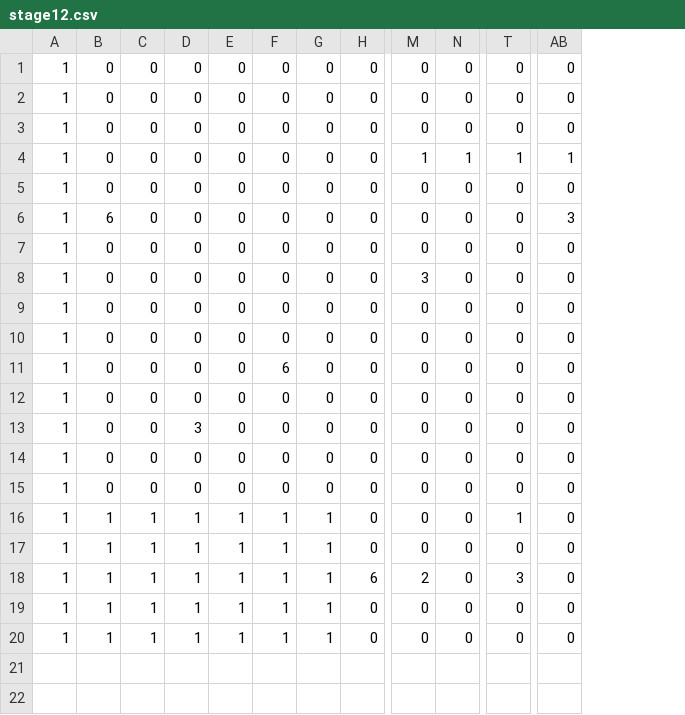
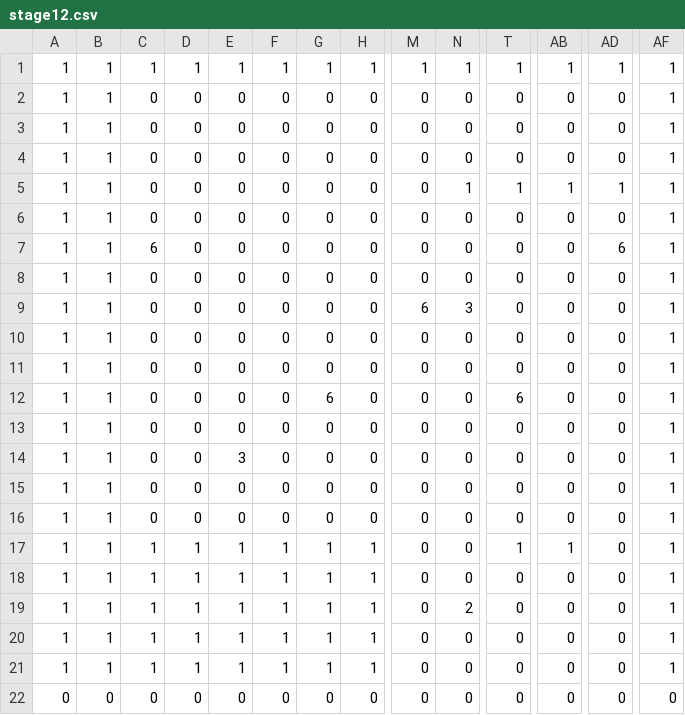
Before and after one commit to suzukimasato1231/team, a CSV file: Tail_Run/Resource/stage/stage12.csv, drawn as a sheet; only a part is shown, gaps mark what is left out; addresses are those after the commit; rows hold the shown columns only; the diff covers the shown part only; the diff names each change by its address in the sheet, - before the commit and + after, or states it on an @@ line.

```diff
--- a/Tail_Run/Resource/stage/stage12.csv
+++ b/Tail_Run/Resource/stage/stage12.csv
+column AD, rows 2-21: 0 | 0 | 0 | 1 | 0 | 6 | 0 | 0 | 0 | 0 | 0 | 0 | 0 | 0 | 0 | 0 | 0 | 0 | 0 | 0
+column AF, rows 2-21: all 1
+row 1: 1 | 1 | 1 | 1 | 1 | 1 | 1 | 1 | 1 | 1 | 1 | 1 | 1 | 1
-B2:B6: 0
+B2:B6: 1
-M5: 1
+M5: 0
-B7: 6
+B7: 1
-C7: 0
+C7: 6
-AB7: 3
+AB7: 0
-B8:B16: 0
+B8:B16: 1
-M9: 3
+M9: 6
-N9: 0
+N9: 3
-F12: 6
+F12: 0
-G12: 0
+G12: 6
-T12: 0
+T12: 6
-D14: 3
+D14: 0
-E14: 0
+E14: 3
-H17:H18: 0
+H17:H18: 1
-AB17: 0
+AB17: 1
-H19: 6
+H19: 1
-M19: 2
+M19: 0
-N19: 0
+N19: 2
-T19: 3
+T19: 0
-H20:H21: 0
+H20:H21: 1
+row 22: 0 | 0 | 0 | 0 | 0 | 0 | 0 | 0 | 0 | 0 | 0 | 0 | 0 | 0
```
Also changed, not shown: 10 edited cells elsewhere in this file, Tail_Run/Resource/stage/stage1.csv, Tail_Run/Resource/stage/stage10.csv, 32 other files.
